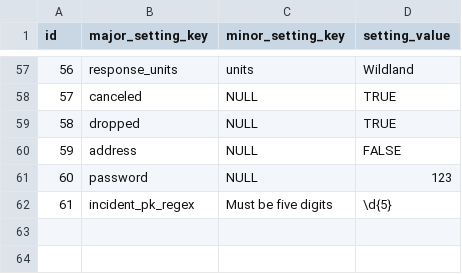
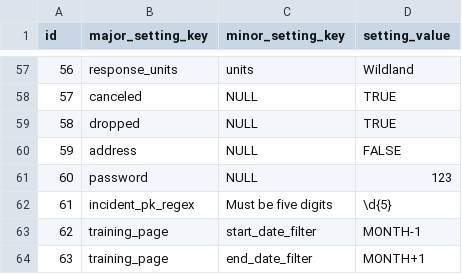
Before and after one commit to JosephRichey/fire-data, a CSV file: database/settings.csv, drawn as a sheet; only a part is shown, gaps mark what is left out; the diff names each change by its address in the sheet, - before the commit and + after, or states it on an @@ line.

Commit message:
Exploring setting possibilities Working through implementing training page

```diff
--- a/database/settings.csv
+++ b/database/settings.csv
+row 63: 62 | training_page | start_date_filter | MONTH-1
+row 64: 63 | training_page | end_date_filter | MONTH+1
```
Also changed, not shown: 4 other files.
